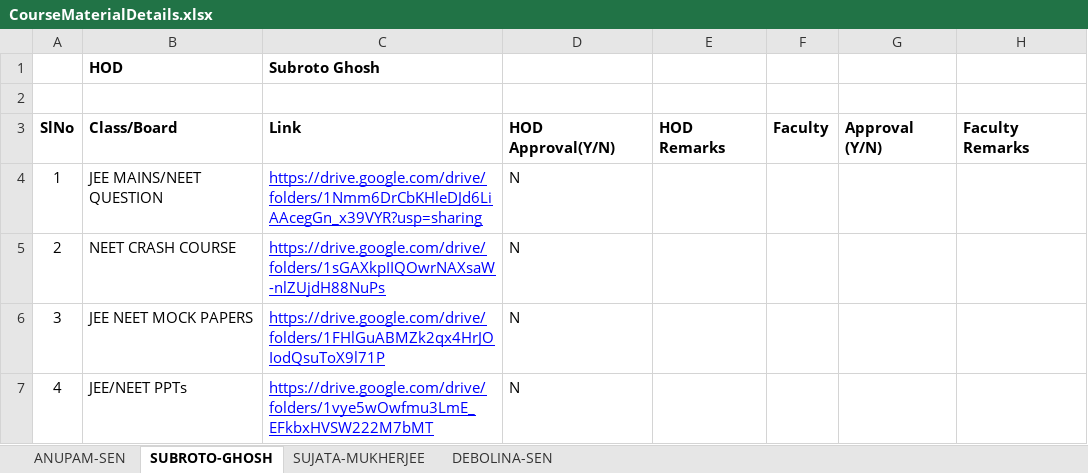
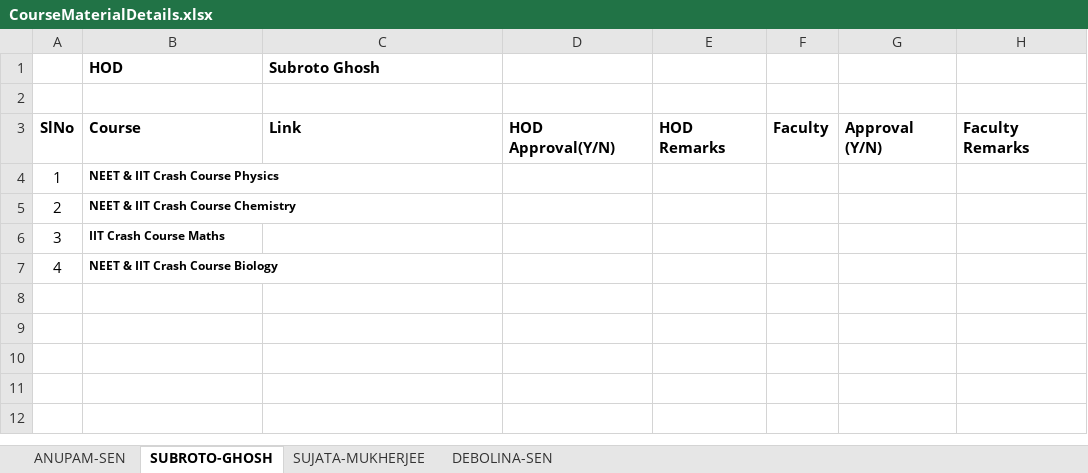
Before and after one commit to anodiamadm/Docs, an Excel workbook: Offline/BusinessManagement/CourseMaterialDetails.xlsx, sheet SUBROTO-GHOSH, drawn as a sheet; values as stored, in another font and other column widths than the file's, no borders; the diff names each change by its address in the sheet, - before the commit and + after, or states it on an @@ line.

```diff
--- a/Offline/BusinessManagement/CourseMaterialDetails.xlsx (sheet SUBROTO-GHOSH)
+++ b/Offline/BusinessManagement/CourseMaterialDetails.xlsx (sheet SUBROTO-GHOSH)
-B3 (HOD): Class/Board
+B3 (HOD): Course
-B4 (HOD): JEE MAINS/NEET QUESTION
+B4 (HOD): NEET & IIT Crash Course Physics
-B4:B7 bold: off
+B4:B7 bold: on, text size: smaller
-C4 (Subroto Ghosh): https://drive.google.com/drive/folders/1Nmm6DrCbKHleDJd6LiAAcegGn_x39VYR?usp=sharing
+C4 (Subroto Ghosh): (empty)
-D4:D7: N
+D4:D7: (empty)
-B5 (HOD): NEET CRASH COURSE
+B5 (HOD): NEET & IIT Crash Course Chemistry
-C5 (Subroto Ghosh): https://drive.google.com/drive/folders/1sGAXkpIIQOwrNAXsaW-nlZUjdH88NuPs
+C5 (Subroto Ghosh): (empty)
-B6 (HOD): JEE NEET MOCK PAPERS
+B6 (HOD): IIT Crash Course Maths
-C6 (Subroto Ghosh): https://drive.google.com/drive/folders/1FHlGuABMZk2qx4HrJOIodQsuToX9l71P
+C6 (Subroto Ghosh): (empty)
-B7 (HOD): JEE/NEET PPTs
+B7 (HOD): NEET & IIT Crash Course Biology
-C7 (Subroto Ghosh): https://drive.google.com/drive/folders/1vye5wOwfmu3LmE_EFkbxHVSW222M7bMT
+C7 (Subroto Ghosh): (empty)
```
Also changed, not shown: sheet ANUPAM-SEN, sheet DEBOLINA-SEN, sheet SUJATA-MUKHERJEE, 5 other files.
